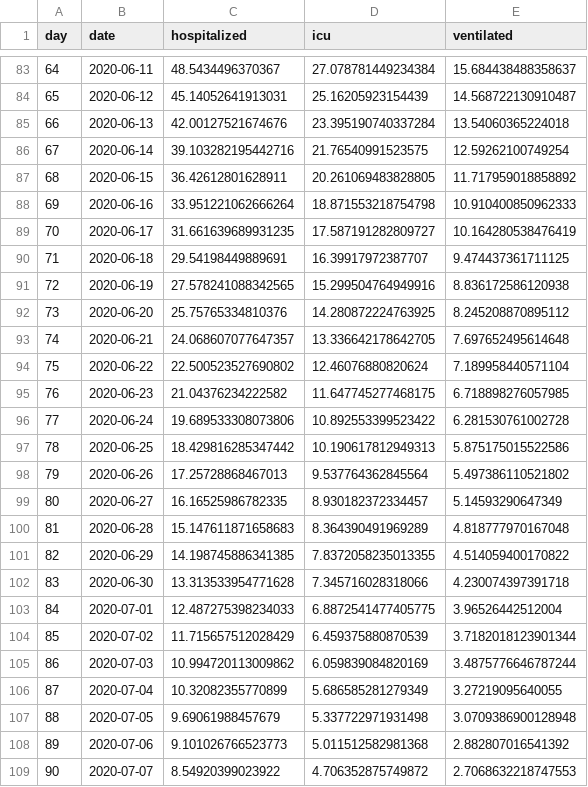
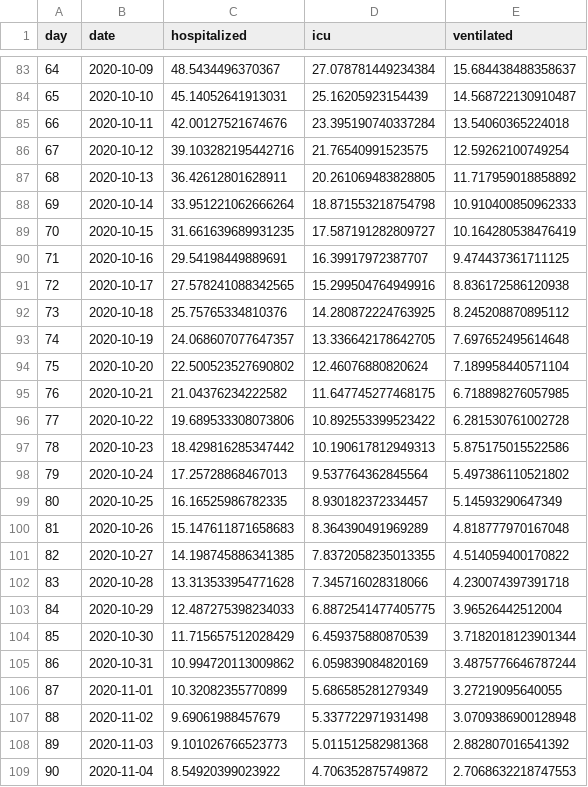
Before and after one commit to UMCSTaR/staff_projection, a CSV file: data/2020-04-08_projected_census.csv, drawn as a sheet; only a part is shown, gaps mark what is left out; the diff covers the shown part only.

```diff
--- a/data/2020-04-08_projected_census.csv
+++ b/data/2020-04-08_projected_census.csv
@@ -83,27 +83,27 @@ day,date,hospitalized,icu,ventilated
-64,2020-06-11,48.5434496370367,27.078781449234384,15.684438488358637
-65,2020-06-12,45.14052641913031,25.16205923154439,14.568722130910487
-66,2020-06-13,42.00127521674676,23.395190740337284,13.54060365224018
-67,2020-06-14,39.103282195442716,21.76540991523575,12.59262100749254
-68,2020-06-15,36.42612801628911,20.261069483828805,11.717959018858892
-69,2020-06-16,33.951221062666264,18.871553218754798,10.910400850962333
-70,2020-06-17,31.661639689931235,17.587191282809727,10.164280538476419
-71,2020-06-18,29.54198449889691,16.39917972387707,9.474437361711125
-72,2020-06-19,27.578241088342565,15.299504764949916,8.836172586120938
-73,2020-06-20,25.75765334810376,14.280872224763925,8.245208870895112
-74,2020-06-21,24.068607077647357,13.336642178642705,7.697652495614648
-75,2020-06-22,22.500523527690802,12.46076880820624,7.189958440571104
-76,2020-06-23,21.04376234222582,11.647745277468175,6.718898276057985
-77,2020-06-24,19.689533308073806,10.892553399523422,6.281530761002728
-78,2020-06-25,18.429816285347442,10.190617812949313,5.875175015522586
-79,2020-06-26,17.25728868467013,9.537764362845564,5.497386110521802
-80,2020-06-27,16.16525986782335,8.930182372334457,5.14593290647349
-81,2020-06-28,15.147611871658683,8.364390491969289,4.818777970167048
-82,2020-06-29,14.198745886341385,7.8372058235013355,4.514059400170822
-83,2020-06-30,13.313533954771628,7.345716028318066,4.230074397391718
-84,2020-07-01,12.487275398234033,6.8872541477405775,3.96526442512004
-85,2020-07-02,11.715657512028429,6.459375880870539,3.7182018123901344
-86,2020-07-03,10.994720113009862,6.059839084820169,3.4875776646787244
-87,2020-07-04,10.32082355770899,5.686585281279349,3.27219095640055
-88,2020-07-05,9.69061988457679,5.337722971931498,3.0709386900128948
-89,2020-07-06,9.101026766523773,5.011512582981368,2.882807016541392
-90,2020-07-07,8.54920399023922,4.706352875749872,2.7068632218747553
+64,2020-10-09,48.5434496370367,27.078781449234384,15.684438488358637
+65,2020-10-10,45.14052641913031,25.16205923154439,14.568722130910487
+66,2020-10-11,42.00127521674676,23.395190740337284,13.54060365224018
+67,2020-10-12,39.103282195442716,21.76540991523575,12.59262100749254
+68,2020-10-13,36.42612801628911,20.261069483828805,11.717959018858892
+69,2020-10-14,33.951221062666264,18.871553218754798,10.910400850962333
+70,2020-10-15,31.661639689931235,17.587191282809727,10.164280538476419
+71,2020-10-16,29.54198449889691,16.39917972387707,9.474437361711125
+72,2020-10-17,27.578241088342565,15.299504764949916,8.836172586120938
+73,2020-10-18,25.75765334810376,14.280872224763925,8.245208870895112
+74,2020-10-19,24.068607077647357,13.336642178642705,7.697652495614648
+75,2020-10-20,22.500523527690802,12.46076880820624,7.189958440571104
+76,2020-10-21,21.04376234222582,11.647745277468175,6.718898276057985
+77,2020-10-22,19.689533308073806,10.892553399523422,6.281530761002728
+78,2020-10-23,18.429816285347442,10.190617812949313,5.875175015522586
+79,2020-10-24,17.25728868467013,9.537764362845564,5.497386110521802
+80,2020-10-25,16.16525986782335,8.930182372334457,5.14593290647349
+81,2020-10-26,15.147611871658683,8.364390491969289,4.818777970167048
+82,2020-10-27,14.198745886341385,7.8372058235013355,4.514059400170822
+83,2020-10-28,13.313533954771628,7.345716028318066,4.230074397391718
+84,2020-10-29,12.487275398234033,6.8872541477405775,3.96526442512004
+85,2020-10-30,11.715657512028429,6.459375880870539,3.7182018123901344
+86,2020-10-31,10.994720113009862,6.059839084820169,3.4875776646787244
+87,2020-11-01,10.32082355770899,5.686585281279349,3.27219095640055
+88,2020-11-02,9.69061988457679,5.337722971931498,3.0709386900128948
+89,2020-11-03,9.101026766523773,5.011512582981368,2.882807016541392
+90,2020-11-04,8.54920399023922,4.706352875749872,2.7068632218747553
```
Also changed, not shown: 95 edited cells elsewhere in this file.
